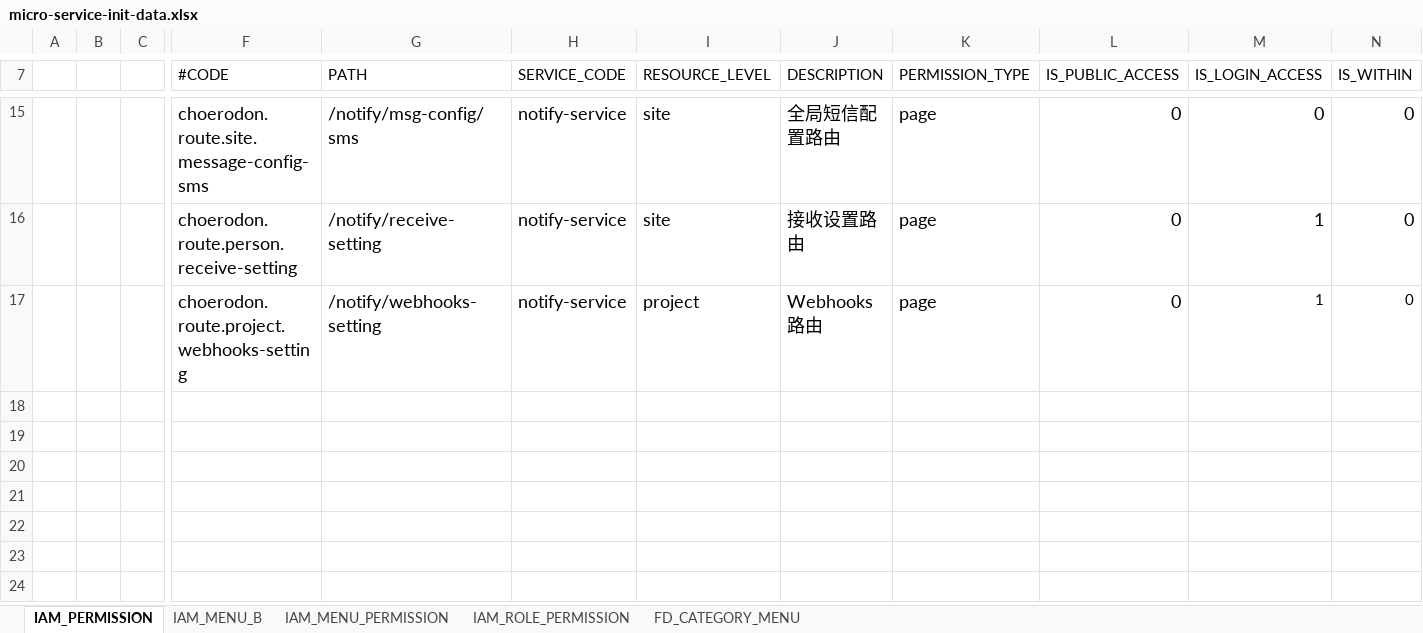
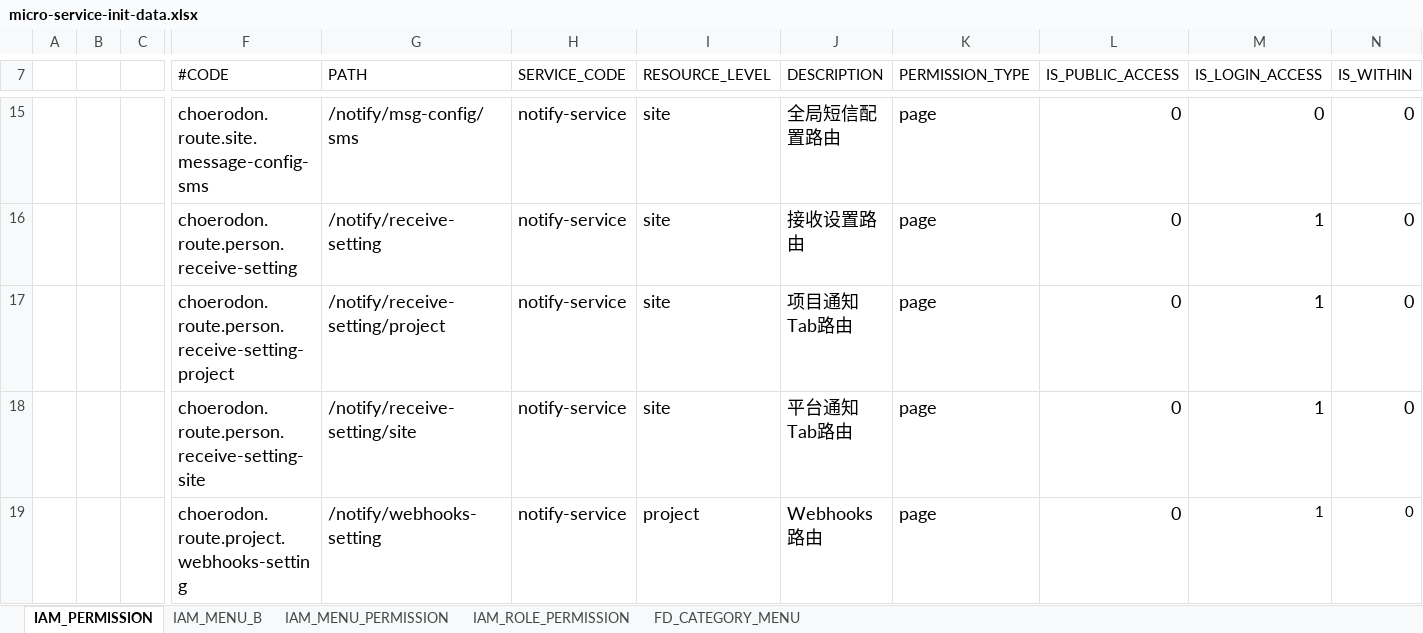
Before and after one commit to open-hand/choerodon-message, an Excel workbook: src/main/resources/script/meta/micro-service-init-data.xlsx, sheet IAM_PERMISSION, drawn as a sheet; only a part is shown, gaps mark what is left out; values as stored, in another font and other column widths than the file's, no borders; rows hold the shown columns only; the diff names each change by its address in the sheet, - before the commit and + after, or states it on an @@ line.

```diff
--- a/src/main/resources/script/meta/micro-service-init-data.xlsx (sheet IAM_PERMISSION)
+++ b/src/main/resources/script/meta/micro-service-init-data.xlsx (sheet IAM_PERMISSION)
+row 17:  |  |  | choerodon.route.person.receive-setting-project | /notify/receive-setting/project | notify-service | site | 项目通知Tab路由 | page | 0 | 1 | 0
+row 18:  |  |  | choerodon.route.person.receive-setting-site | /notify/receive-setting/site | notify-service | site | 平台通知Tab路由 | page | 0 | 1 | 0
```
Also changed, not shown: sheet IAM_MENU_B, sheet IAM_MENU_PERMISSION, 5 other files.
